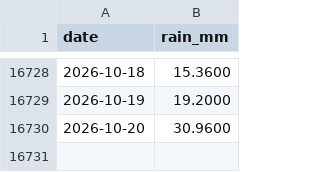
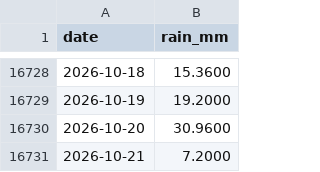
Before and after one commit to Khaja500/monsoonrisk, a CSV file: data/processed/mumbai_power_reference.csv, drawn as a sheet; only a part is shown, gaps mark what is left out.

```diff
--- a/data/processed/mumbai_power_reference.csv
+++ b/data/processed/mumbai_power_reference.csv
@@ -16730 +16730,2 @@ date,rain_mm
 2026-10-20,30.9600
+2026-10-21,7.2000
```
Also changed, not shown: data/processed/chennai_power_reference.csv, 5 other files.
